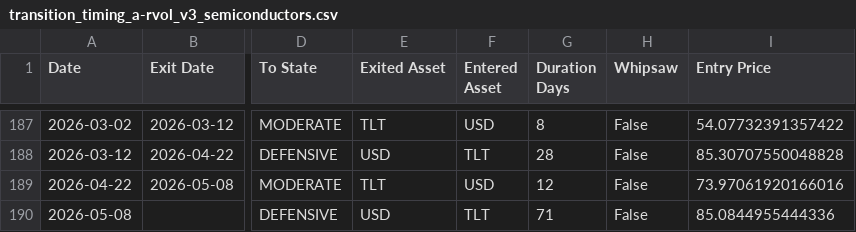
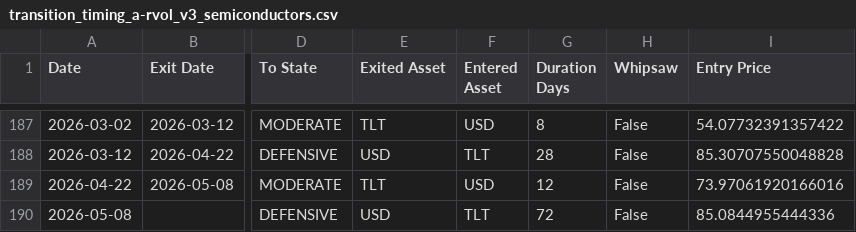
Before and after one commit to blargsoup/MarketPilot, a CSV file: output/transition_timing_a-rvol_v3_semiconductors.csv, drawn as a sheet; only a part is shown, gaps mark what is left out; the diff names each change by its address in the sheet, - before the commit and + after, or states it on an @@ line.

```diff
--- a/output/transition_timing_a-rvol_v3_semiconductors.csv
+++ b/output/transition_timing_a-rvol_v3_semiconductors.csv
-G190 (Duration Days): 71
+G190 (Duration Days): 72
```
Also changed, not shown: output/performance_periods.csv, output/transition_analytics_detailed.csv, 27 other files.
